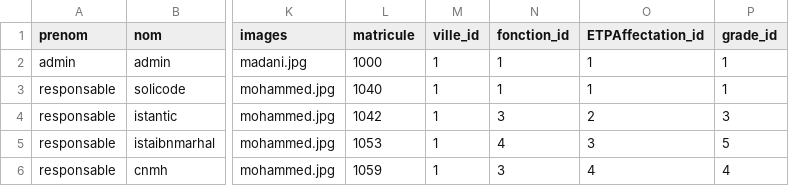
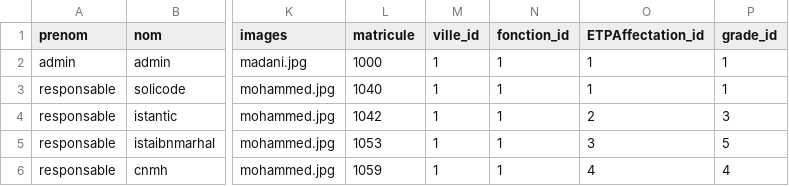
Before and after one commit to hamidAchaou/gestion-personnels, a CSV file: app/database/data/Users.csv, drawn as a sheet; only a part is shown, gaps mark what is left out; the diff names each change by its address in the sheet, - before the commit and + after, or states it on an @@ line.

```diff
--- a/app/database/data/Users.csv
+++ b/app/database/data/Users.csv
-N4 (fonction_id): 3
+N4 (fonction_id): 1
-N5 (fonction_id): 4
+N5 (fonction_id): 1
-N6 (fonction_id): 3
+N6 (fonction_id): 1
```
Also changed, not shown: 3 other files.
